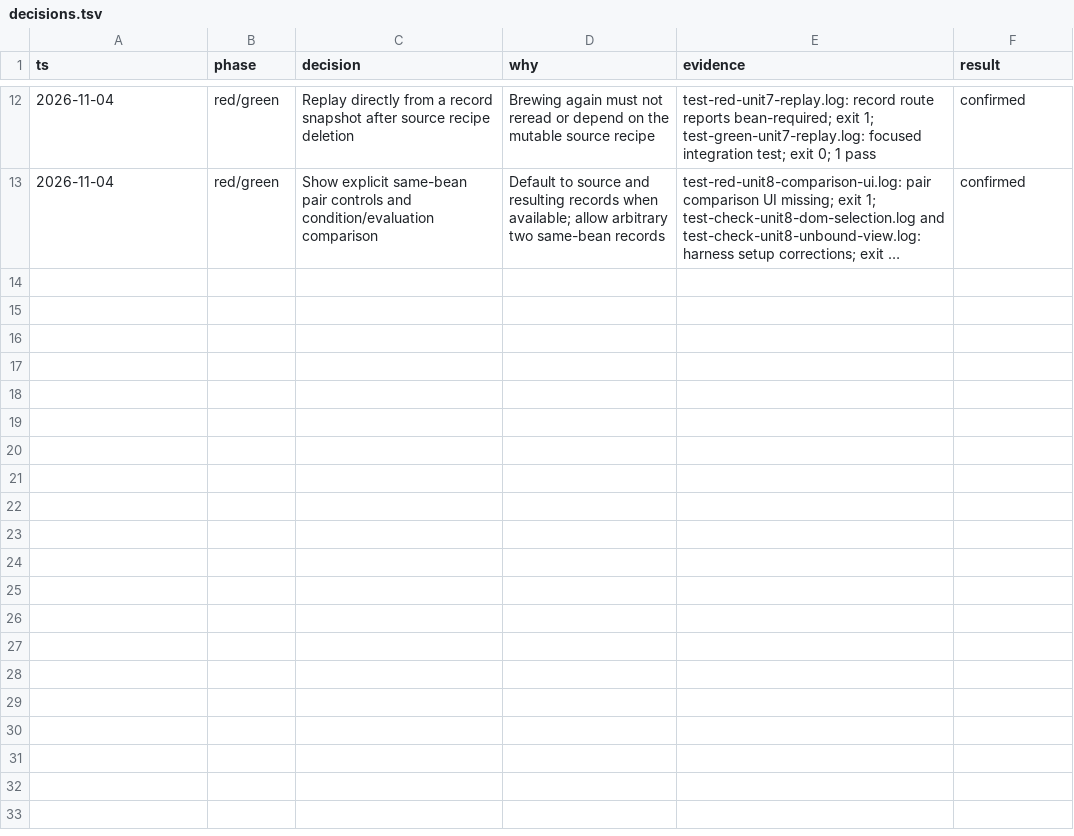
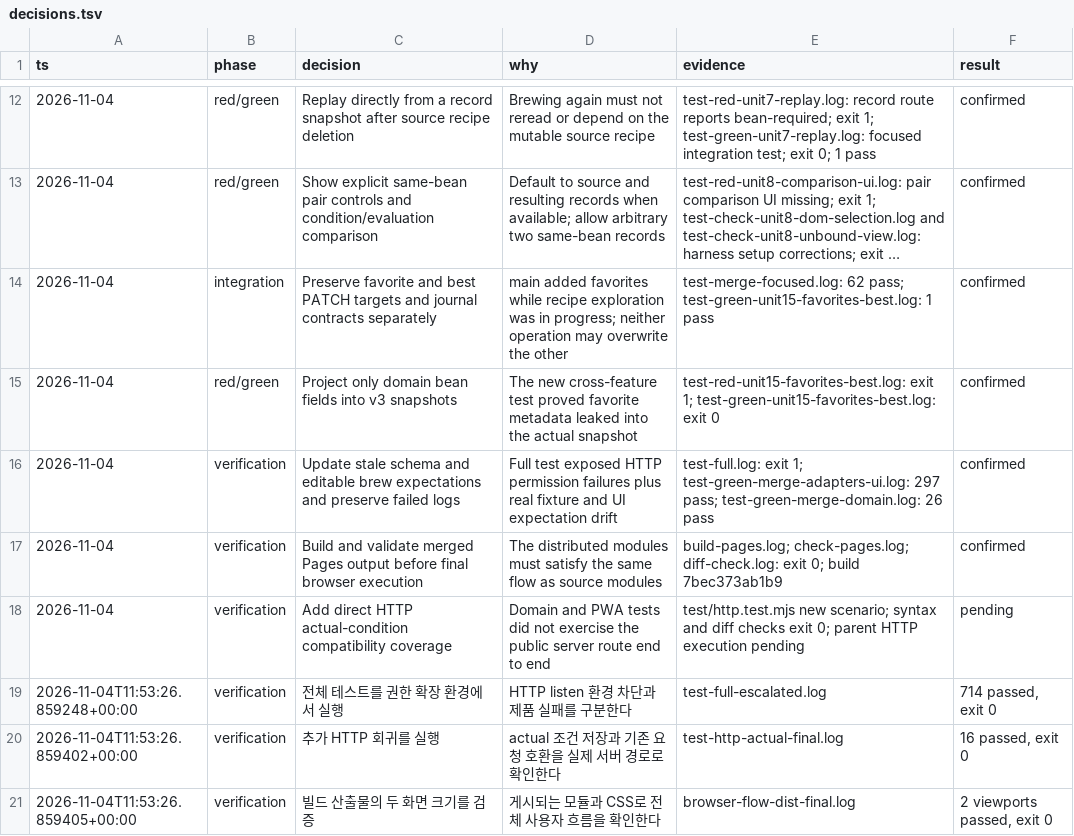
Before and after one commit to kangseokgyu/bean-pocket, a TSV file: docs/evidence/recipe-exploration-20261104/decisions.tsv, drawn as a sheet; only a part is shown, gaps mark what is left out; long unchanged cells end in …; the diff covers the shown part only; the diff names each change by its address in the sheet, - before the commit and + after, or states it on an @@ line.

Commit message:
fix(brew): preserve source-free records and comparison pagination

```diff
--- a/docs/evidence/recipe-exploration-20261104/decisions.tsv
+++ b/docs/evidence/recipe-exploration-20261104/decisions.tsv
+row 14: 2026-11-04 | integration | Preserve favorite and best PATCH targets and journal contracts separately | main added favorites while recipe exploration was in progress; neither operation may overwrite the other | test-merge-focused.log: 62 pass; test-green-unit15-favorites-best.log: 1 pass | confirmed
+row 15: 2026-11-04 | red/green | Project only domain bean fields into v3 snapshots | The new cross-feature test proved favorite metadata leaked into the actual snapshot | test-red-unit15-favorites-best.log: exit 1; test-green-unit15-favorites-best.log: exit 0 | confirmed
+row 16: 2026-11-04 | verification | Update stale schema and editable brew expectations and preserve failed logs | Full test exposed HTTP permission failures plus real fixture and UI expectation drift | test-full.log: exit 1; test-green-merge-adapters-ui.log: 297 pass; test-green-merge-domain.log: 26 pass | confirmed
+row 17: 2026-11-04 | verification | Build and validate merged Pages output before final browser execution | The distributed modules must satisfy the same flow as source modules | build-pages.log; check-pages.log; diff-check.log: exit 0; build 7bec373ab1b9 | confirmed
+row 18: 2026-11-04 | verification | Add direct HTTP actual-condition compatibility coverage | Domain and PWA tests did not exercise the public server route end to end | test/http.test.mjs new scenario; syntax and diff checks exit 0; parent HTTP execution pending | pending
+row 19: 2026-11-04T11:53:26.859248+00:00 | verification | 전체 테스트를 권한 확장 환경에서 실행 | HTTP listen 환경 차단과 제품 실패를 구분한다 | test-full-escalated.log | 714 passed, exit 0
+row 20: 2026-11-04T11:53:26.859402+00:00 | verification | 추가 HTTP 회귀를 실행 | actual 조건 저장과 기존 요청 호환을 실제 서버 경로로 확인한다 | test-http-actual-final.log | 16 passed, exit 0
+row 21: 2026-11-04T11:53:26.859405+00:00 | verification | 빌드 산출물의 두 화면 크기를 검증 | 게시되는 모듈과 CSS로 전체 사용자 흐름을 확인한다 | browser-flow-dist-final.log | 2 viewports passed, exit 0
```
Also changed, not shown: 8 added rows elsewhere in this file, 21 other files.
